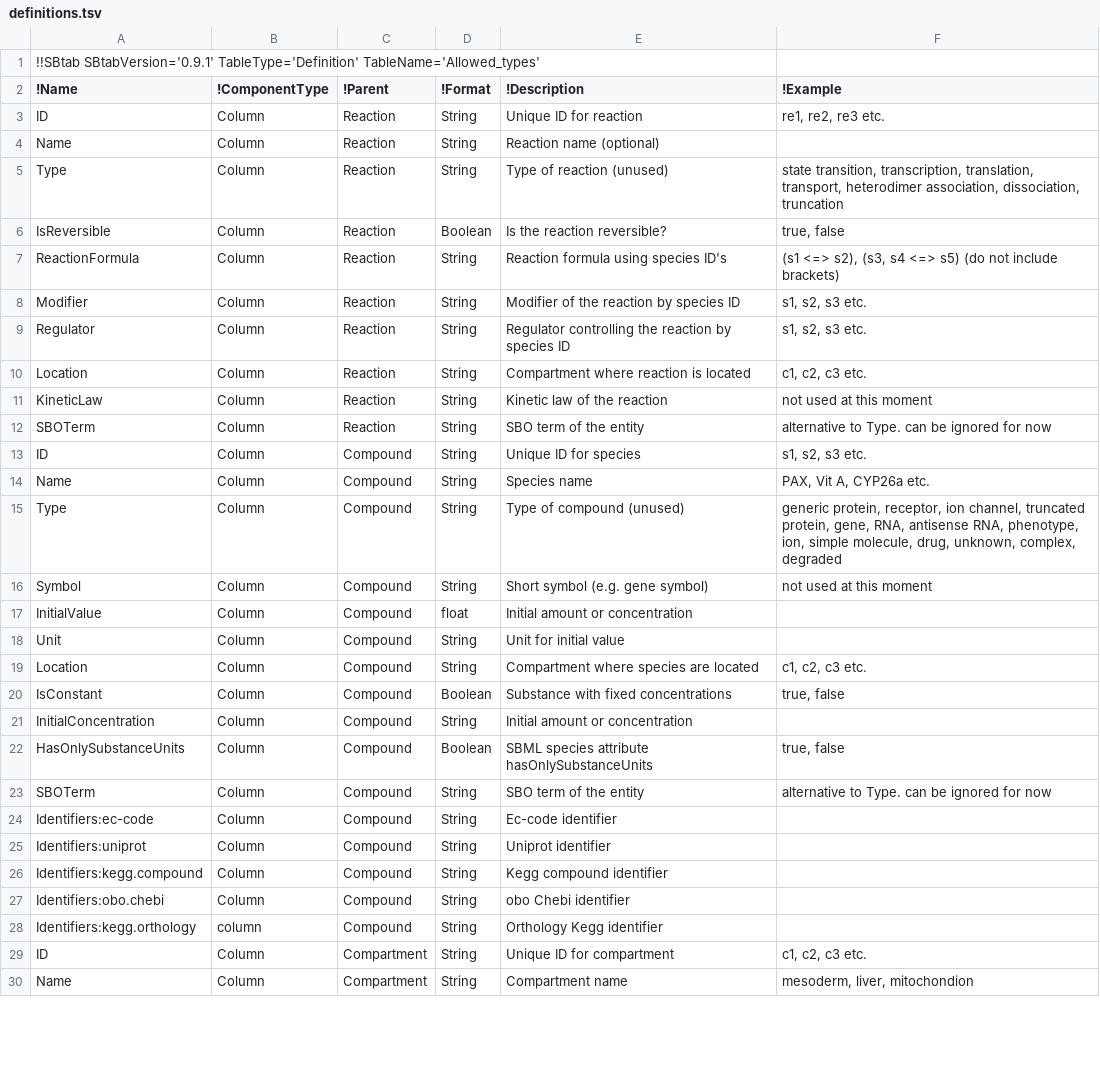
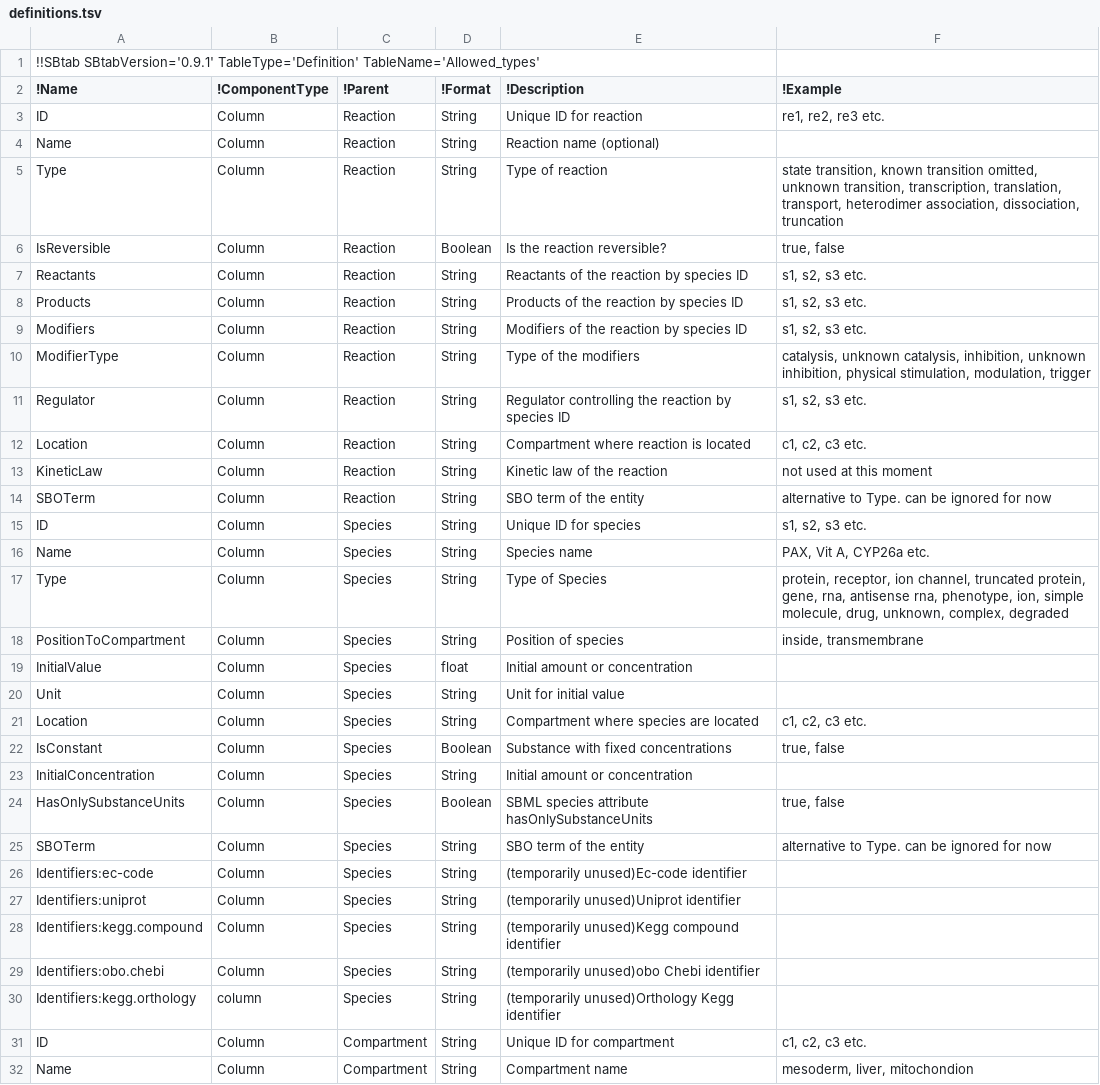
Before and after one commit to ontox-hu/ontox-phymdos, a TSV file: app/definitions.tsv, drawn as a sheet; only a part is shown; the diff covers the shown part only.

```diff
--- a/app/definitions.tsv
+++ b/app/definitions.tsv
@@ -4,6 +4,8 @@ ID	Column	Reaction	String	Unique ID for reaction	re1, re2, re3 etc.
 Name	Column	Reaction	String	Reaction name (optional)	
-Type	Column	Reaction	String	Type of reaction (unused)	state transition, transcription, translation, transport, heterodimer association, dissociation, truncation
+Type	Column	Reaction	String	Type of reaction	state transition, known transition omitted, unknown transition,  transcription, translation, transport, heterodimer association, dissociation, truncation
 IsReversible	Column	Reaction	Boolean	Is the reaction reversible?	true, false
-ReactionFormula	Column	Reaction	String	Reaction formula using species ID's	(s1 <=> s2), (s3, s4 <=> s5) (do not include brackets)
-Modifier	Column	Reaction	String	Modifier of the reaction by species ID	s1, s2, s3 etc.
+Reactants	Column	Reaction	String	Reactants of the reaction by species ID	s1, s2, s3 etc.
+Products	Column	Reaction	String	Products of the reaction by species ID	s1, s2, s3 etc.
+Modifiers	Column	Reaction	String	Modifiers of the reaction by species ID	s1, s2, s3 etc.
+ModifierType	Column	Reaction	String	Type of the modifiers	catalysis, unknown catalysis, inhibition, unknown inhibition, physical stimulation, modulation, trigger
 Regulator	Column	Reaction	String	Regulator controlling the reaction by species ID	s1, s2, s3 etc.
@@ -12,18 +14,18 @@ KineticLaw	Column	Reaction	String	Kinetic law of the reaction	not used at this m
 SBOTerm	Column	Reaction	String	SBO term of the entity	alternative to Type. can be ignored for now
-ID	Column	Compound	String	Unique ID for species	s1, s2, s3 etc.
-Name	Column	Compound	String	Species name	PAX, Vit A, CYP26a etc.
-Type	Column	Compound	String	Type of compound (unused)	generic protein, receptor, ion channel, truncated protein, gene, RNA, antisense RNA, phenotype, ion, simple molecule, drug, unknown, complex, degraded
-Symbol	Column	Compound	String	Short symbol (e.g. gene symbol)	not used at this moment
-InitialValue	Column	Compound	float	Initial amount or concentration	
-Unit	Column	Compound	String	Unit for initial value	
-Location	Column	Compound	String	Compartment where species are located	c1, c2, c3 etc.
-IsConstant	Column	Compound	Boolean	Substance with fixed concentrations	true, false
-InitialConcentration	Column	Compound	String	Initial amount or concentration	
-HasOnlySubstanceUnits	Column	Compound	Boolean	SBML species attribute hasOnlySubstanceUnits	true, false
-SBOTerm	Column	Compound	String	SBO term of the entity	alternative to Type. can be ignored for now
-Identifiers:ec-code	Column	Compound	String	Ec-code identifier	
-Identifiers:uniprot	Column	Compound	String	Uniprot identifier	
-Identifiers:kegg.compound	Column	Compound	String	Kegg compound identifier	
-Identifiers:obo.chebi	Column	Compound	String	obo Chebi identifier	
-Identifiers:kegg.orthology	column	Compound	String	Orthology Kegg identifier	
+ID	Column	Species	String	Unique ID for species	s1, s2, s3 etc.
+Name	Column	Species	String	Species name	PAX, Vit A, CYP26a etc.
+Type	Column	Species	String	Type of Species	protein, receptor, ion channel, truncated protein, gene, rna, antisense rna, phenotype, ion, simple molecule, drug, unknown, complex, degraded
+PositionToCompartment	Column	Species	String	Position of species	inside, transmembrane
+InitialValue	Column	Species	float	Initial amount or concentration	
+Unit	Column	Species	String	Unit for initial value	
+Location	Column	Species	String	Compartment where species are located	c1, c2, c3 etc.
+IsConstant	Column	Species	Boolean	Substance with fixed concentrations	true, false
+InitialConcentration	Column	Species	String	Initial amount or concentration	
+HasOnlySubstanceUnits	Column	Species	Boolean	SBML species attribute hasOnlySubstanceUnits	true, false
+SBOTerm	Column	Species	String	SBO term of the entity	alternative to Type. can be ignored for now
+Identifiers:ec-code	Column	Species	String	(temporarily unused)Ec-code identifier	
+Identifiers:uniprot	Column	Species	String	(temporarily unused)Uniprot identifier	
+Identifiers:kegg.compound	Column	Species	String	(temporarily unused)Kegg compound identifier	
+Identifiers:obo.chebi	Column	Species	String	(temporarily unused)obo Chebi identifier	
+Identifiers:kegg.orthology	column	Species	String	(temporarily unused)Orthology Kegg identifier	
 ID	Column	Compartment	String	Unique ID for compartment	c1, c2, c3 etc.
```
Also changed, not shown: 2 removed rows elsewhere in this file, data/example_files/celldesigner_exampleV1.tsv, data/example_files/cholestasis_SBtab_format_Version0.5.tsv, 34 other files.
